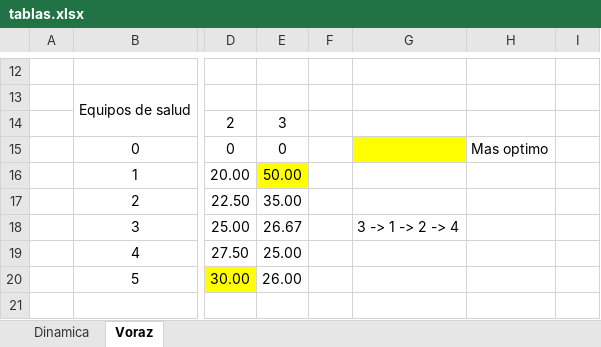
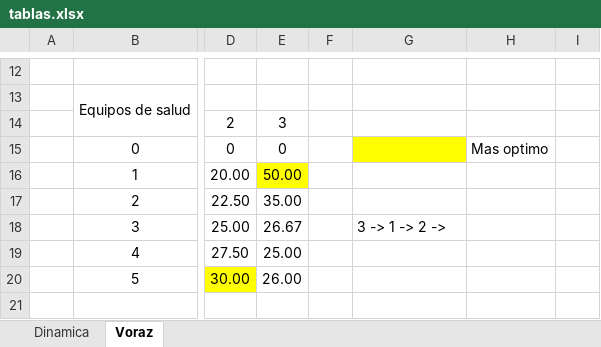
Before and after one commit to juandsoto/proyecto-fada, an Excel workbook: documents/tablas.xlsx, sheet Voraz, drawn as a sheet; only a part is shown, gaps mark what is left out; values as stored, in another font and other column widths than the file's, no borders; the diff names each change by its address in the sheet, - before the commit and + after, or states it on an @@ line.

```diff
--- a/documents/tablas.xlsx (sheet Voraz)
+++ b/documents/tablas.xlsx (sheet Voraz)
-G18: 3 -> 1 -> 2 -> 4
+G18: 3 -> 1 -> 2 ->
```
Also changed, not shown: sheet Dinamica, formulas that keep their value, 5 other files.
